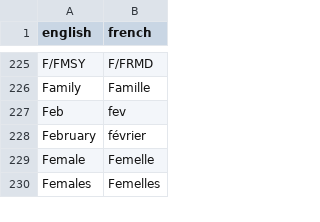
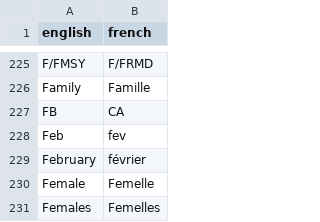
Before and after one commit to pbs-assess/rosettafish, a CSV file: data-raw/terms.csv, drawn as a sheet; only a part is shown, gaps mark what is left out; the diff names each change by its address in the sheet, - before the commit and + after, or states it on an @@ line.

```diff
--- a/data-raw/terms.csv
+++ b/data-raw/terms.csv
+row 227: FB | CA
```
Also changed, not shown: 2 other files.
